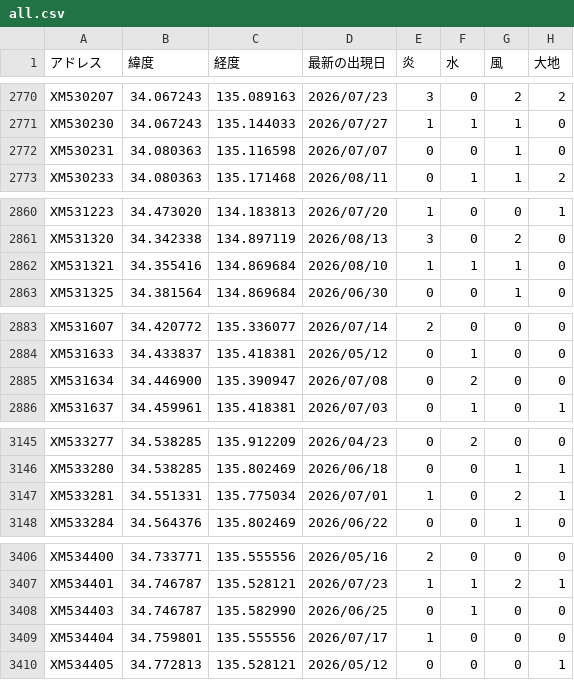
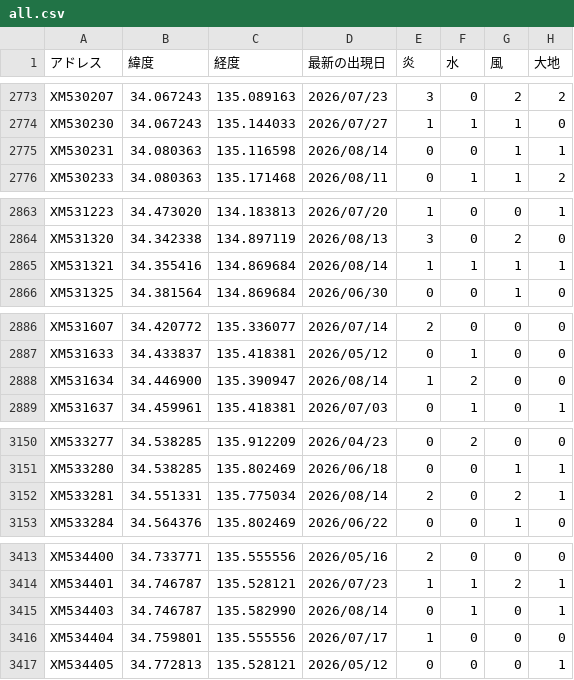
Before and after one commit to griever-0120/maboroshi, a CSV file: spirits-data/all.csv, drawn as a sheet; only a part is shown, gaps mark what is left out; the diff covers the shown part only.

```diff
--- a/spirits-data/all.csv
+++ b/spirits-data/all.csv
@@ -2771,3 +2774,3 @@ XM530207,34.067243,135.089163,2026/07/23,3,0,2,2
 XM530230,34.067243,135.144033,2026/07/27,1,1,1,0
-XM530231,34.080363,135.116598,2026/07/07,0,0,1,0
+XM530231,34.080363,135.116598,2026/08/14,0,0,1,1
 XM530233,34.080363,135.171468,2026/08/11,0,1,1,2
@@ -2861,3 +2864,3 @@ XM531223,34.473020,134.183813,2026/07/20,1,0,0,1
 XM531320,34.342338,134.897119,2026/08/13,3,0,2,0
-XM531321,34.355416,134.869684,2026/08/10,1,1,1,0
+XM531321,34.355416,134.869684,2026/08/14,1,1,1,1
 XM531325,34.381564,134.869684,2026/06/30,0,0,1,0
@@ -2884,3 +2887,3 @@ XM531607,34.420772,135.336077,2026/07/14,2,0,0,0
 XM531633,34.433837,135.418381,2026/05/12,0,1,0,0
-XM531634,34.446900,135.390947,2026/07/08,0,2,0,0
+XM531634,34.446900,135.390947,2026/08/14,1,2,0,0
 XM531637,34.459961,135.418381,2026/07/03,0,1,0,1
@@ -3146,3 +3151,3 @@ XM533277,34.538285,135.912209,2026/04/23,0,2,0,0
 XM533280,34.538285,135.802469,2026/06/18,0,0,1,1
-XM533281,34.551331,135.775034,2026/07/01,1,0,2,1
+XM533281,34.551331,135.775034,2026/08/14,2,0,2,1
 XM533284,34.564376,135.802469,2026/06/22,0,0,1,0
@@ -3407,3 +3414,3 @@ XM534400,34.733771,135.555556,2026/05/16,2,0,0,0
 XM534401,34.746787,135.528121,2026/07/23,1,1,2,1
-XM534403,34.746787,135.582990,2026/06/25,0,1,0,0
+XM534403,34.746787,135.582990,2026/08/14,0,1,0,1
 XM534404,34.759801,135.555556,2026/07/17,1,0,0,0
```
Also changed, not shown: 12 added rows and 52 edited cells elsewhere in this file, 2 other files.
